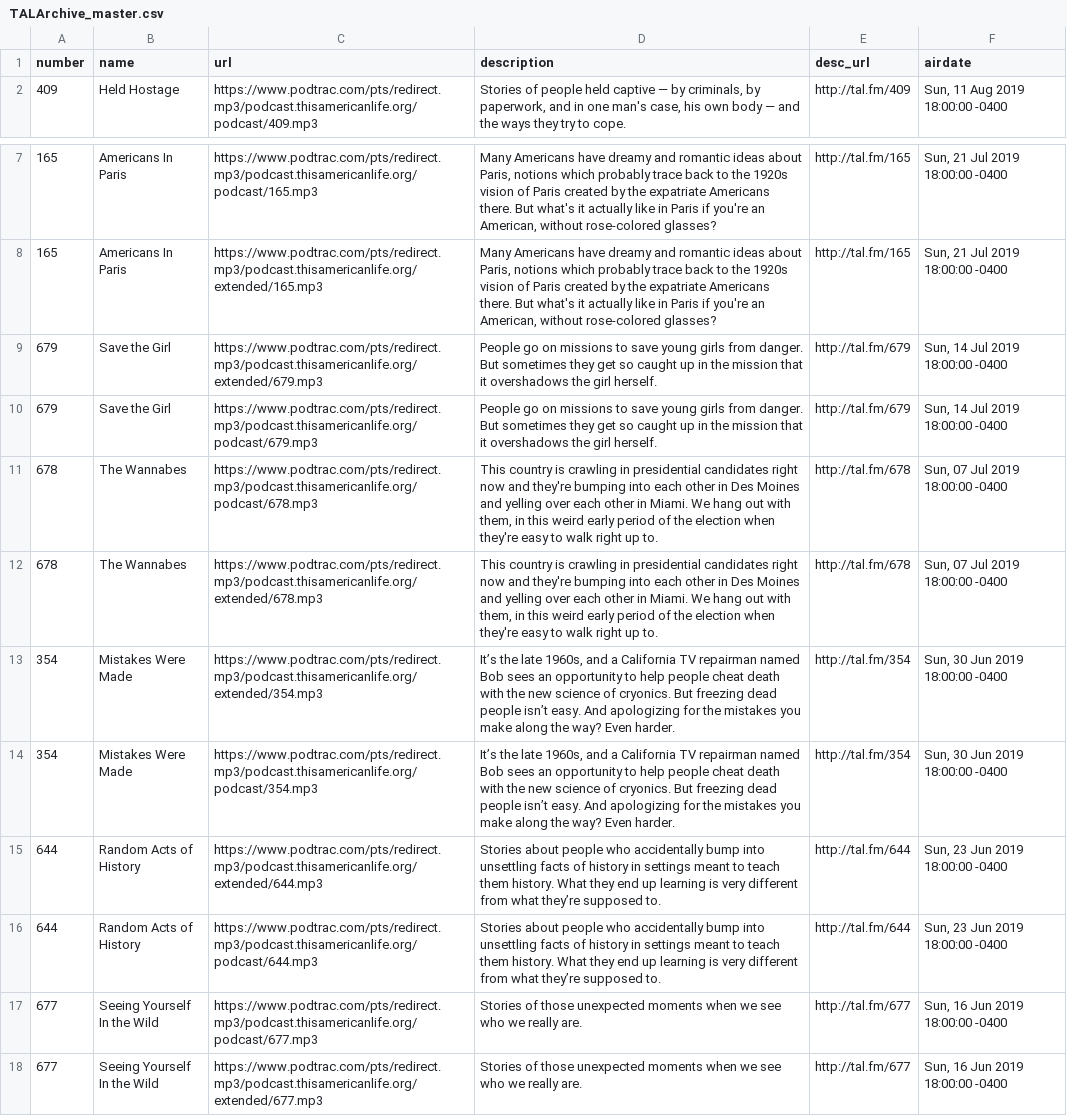
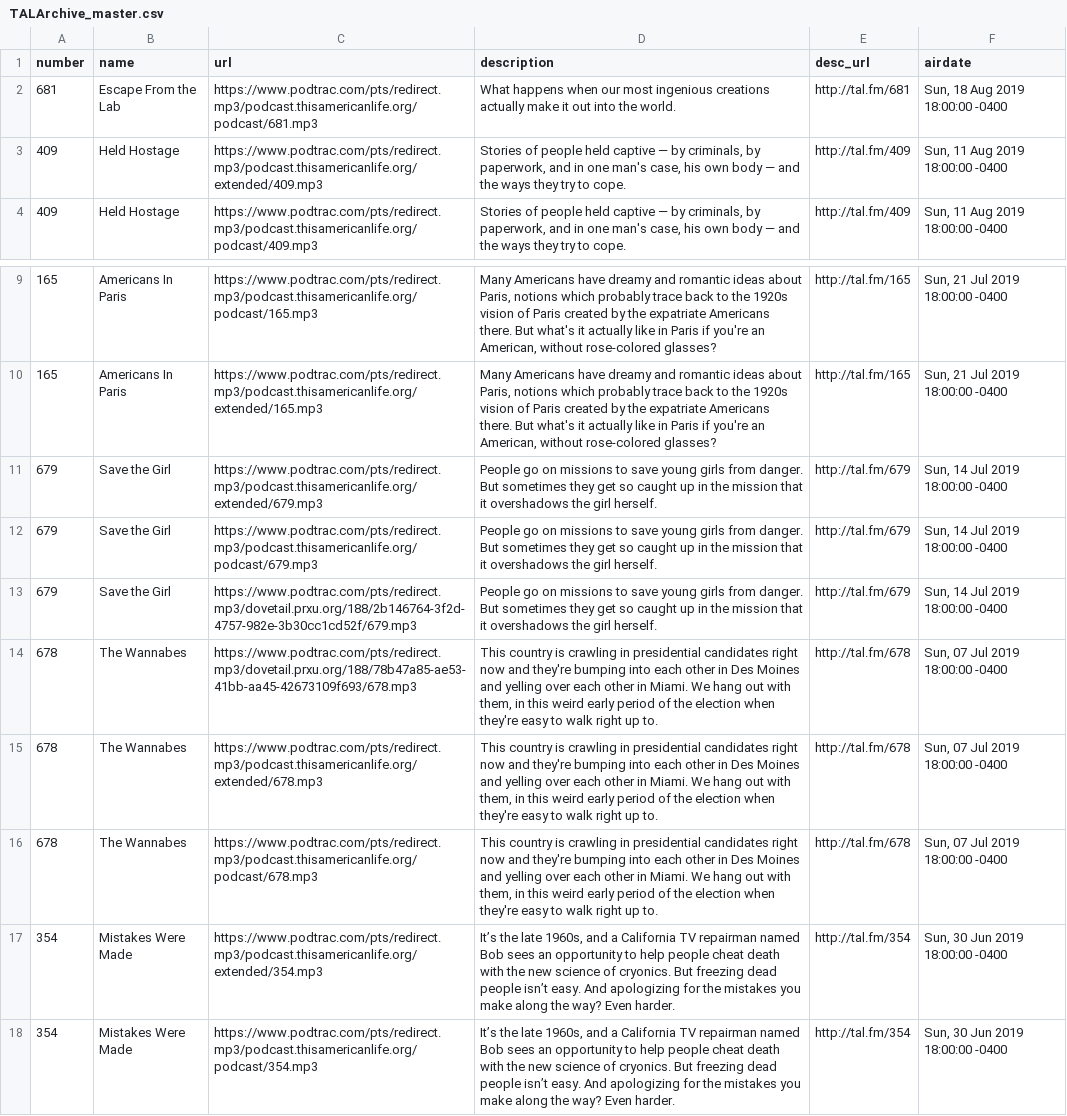
Before and after one commit to dcadata/this-american-life-archive, a CSV file: TALArchive_master.csv, drawn as a sheet; only a part is shown, gaps mark what is left out; the shorter side is filled out with more unchanged rows; the diff covers the shown part only.

```diff
--- a/TALArchive_master.csv
+++ b/TALArchive_master.csv
@@ -1,2 +1,4 @@
 number,name,url,description,desc_url,airdate
+681,Escape From the Lab,https://www.podtrac.com/pts/redirect.mp3/podcast.thisamericanlife.org/podcast/681.mp3,What happens when our most ingenious creations actually make it out into the world.,http://tal.fm/681,"Sun, 18 Aug 2019 18:00:00 -0400"
+409,Held Hostage,https://www.podtrac.com/pts/redirect.mp3/podcast.thisamericanlife.org/extended/409.mp3,"Stories of people held captive — by criminals, by paperwork, and in one man's case, his own body — and the ways they try to cope.",http://tal.fm/409,"Sun, 11 Aug 2019 18:00:00 -0400"
 409,Held Hostage,https://www.podtrac.com/pts/redirect.mp3/podcast.thisamericanlife.org/podcast/409.mp3,"Stories of people held captive — by criminals, by paperwork, and in one man's case, his own body — and the ways they try to cope.",http://tal.fm/409,"Sun, 11 Aug 2019 18:00:00 -0400"
@@ -10,4 +12,6 @@ number,name,url,description,desc_url,airdate
 679,Save the Girl,https://www.podtrac.com/pts/redirect.mp3/podcast.thisamericanlife.org/podcast/679.mp3,People go on missions to save young girls from danger. But sometimes they get so caught up in the mission that it overshadows the girl herself.,http://tal.fm/679,"Sun, 14 Jul 2019 18:00:00 -0400"
+679,Save the Girl,https://www.podtrac.com/pts/redirect.mp3/dovetail.prxu.org/188/2b146764-3f2d-4757-982e-3b30cc1cd52f/679.mp3,People go on missions to save young girls from danger. But sometimes they get so caught up in the mission that it overshadows the girl herself.,http://tal.fm/679,"Sun, 14 Jul 2019 18:00:00 -0400"
+678,The Wannabes,https://www.podtrac.com/pts/redirect.mp3/dovetail.prxu.org/188/78b47a85-ae53-41bb-aa45-42673109f693/678.mp3,"This country is crawling in presidential candidates right now and they're bumping into each other in Des Moines and yelling over each other in Miami. We hang out with them, in this weird early period of the election when they're easy to walk right up to.",http://tal.fm/678,"Sun, 07 Jul 2019 18:00:00 -0400"
+678,The Wannabes,https://www.podtrac.com/pts/redirect.mp3/podcast.thisamericanlife.org/extended/678.mp3,"This country is crawling in presidential candidates right now and they're bumping into each other in Des Moines and yelling over each other in Miami. We hang out with them, in this weird early period of the election when they're easy to walk right up to.",http://tal.fm/678,"Sun, 07 Jul 2019 18:00:00 -0400"
 678,The Wannabes,https://www.podtrac.com/pts/redirect.mp3/podcast.thisamericanlife.org/podcast/678.mp3,"This country is crawling in presidential candidates right now and they're bumping into each other in Des Moines and yelling over each other in Miami. We hang out with them, in this weird early period of the election when they're easy to walk right up to.",http://tal.fm/678,"Sun, 07 Jul 2019 18:00:00 -0400"
-678,The Wannabes,https://www.podtrac.com/pts/redirect.mp3/podcast.thisamericanlife.org/extended/678.mp3,"This country is crawling in presidential candidates right now and they're bumping into each other in Des Moines and yelling over each other in Miami. We hang out with them, in this weird early period of the election when they're easy to walk right up to.",http://tal.fm/678,"Sun, 07 Jul 2019 18:00:00 -0400"
 354,Mistakes Were Made,https://www.podtrac.com/pts/redirect.mp3/podcast.thisamericanlife.org/extended/354.mp3,"It’s the late 1960s, and a California TV repairman named Bob sees an opportunity to help people cheat death with the new science of cryonics. But freezing dead people isn’t easy. And apologizing for the mistakes you make along the way? Even harder.",http://tal.fm/354,"Sun, 30 Jun 2019 18:00:00 -0400"
```
Also changed, not shown: 1 added row and 32 moved rows elsewhere in this file, TALArchive.csv, ref_eps_with_multiple_urls.csv, 2 other files.
